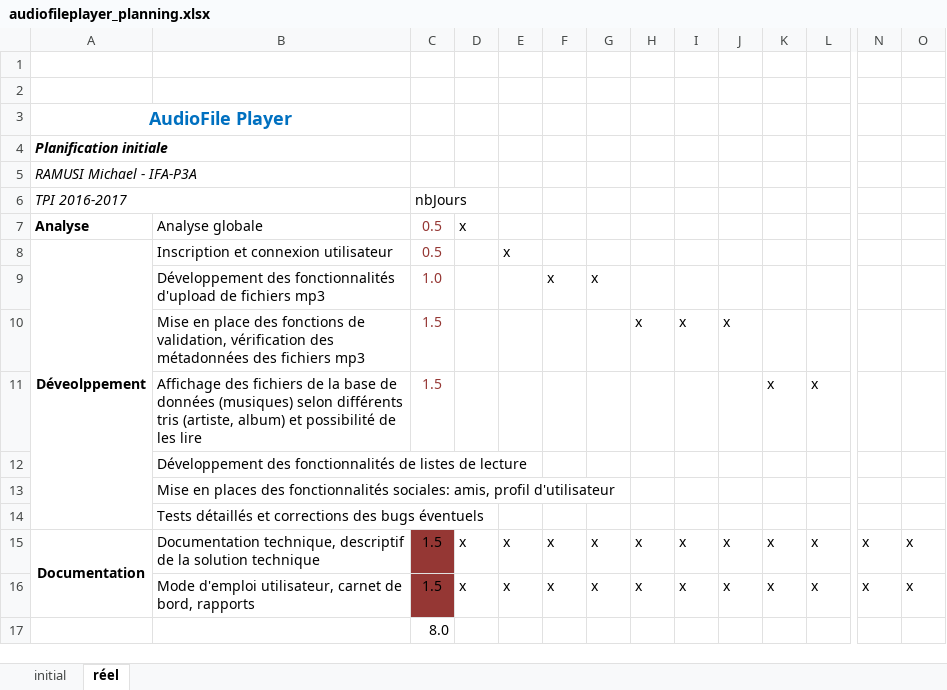
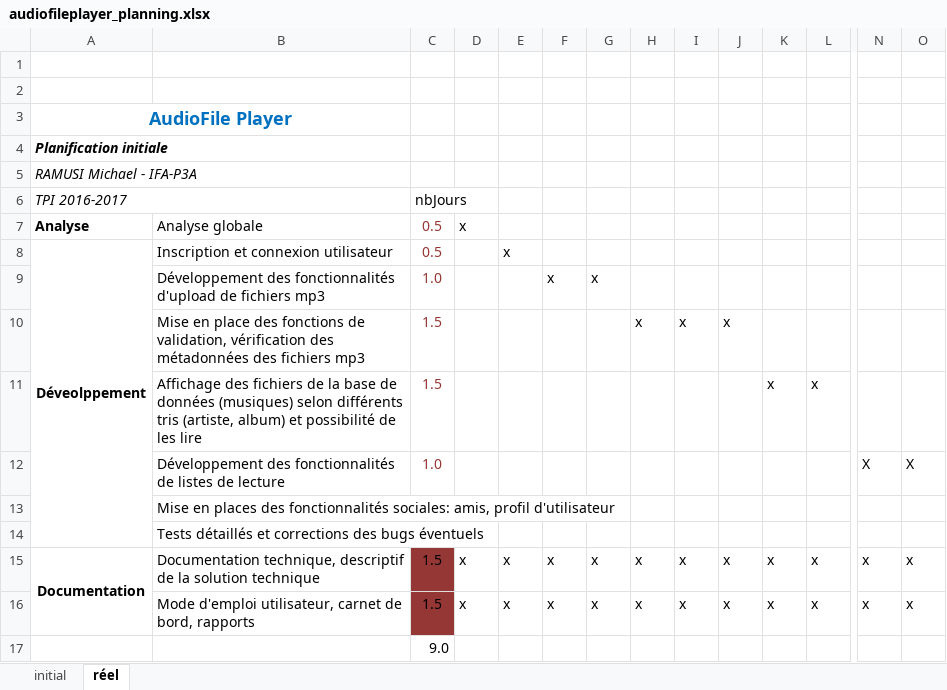
Before and after one commit to SENAHK/AudioFilePlayer, an Excel workbook: documentation/audiofileplayer_planning.xlsx, sheet réel, drawn as a sheet; only a part is shown, gaps mark what is left out; values as stored, in another font and other column widths than the file's, no borders; conditional formats not drawn; removed rows and columns are numbered as before the commit, all else as after; rows hold the shown columns only; the diff names each change by its address in the sheet, - before the commit and + after, or states it on an @@ line.

Commit message:
affichage des playlists et lecture des morceaux d'une playlist

```diff
--- a/documentation/audiofileplayer_planning.xlsx (sheet réel)
+++ b/documentation/audiofileplayer_planning.xlsx (sheet réel)
-row 12:  | Développement des fonctionnalités de listes de lecture
+row 12:  | Développement des fonctionnalités de listes de lecture | 1.0 |  |  |  |  |  |  |  |  |  | X | X
-C17: 8.0
+C17: 9.0
```
Also changed, not shown: 12 other files.
